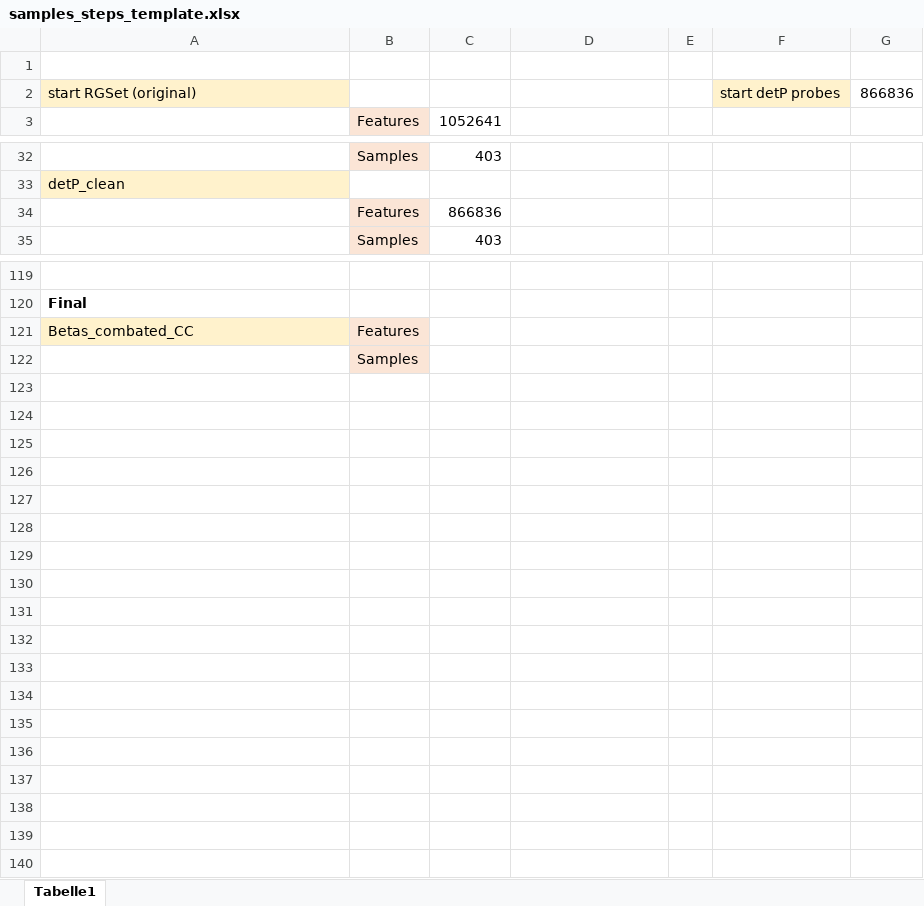
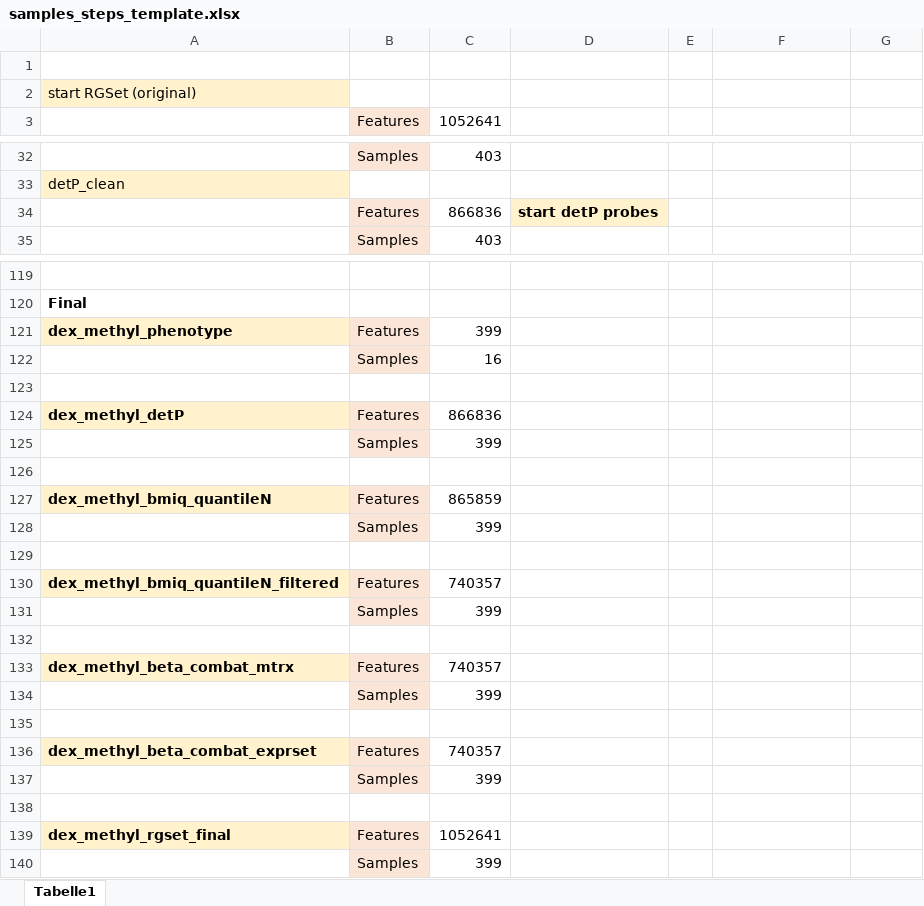
Before and after one commit to cellmapslab/dex-stim-dna-methylation, an Excel workbook: samples_steps_template.xlsx, sheet Tabelle1, drawn as a sheet; only a part is shown, gaps mark what is left out; values as stored, in another font and other column widths than the file's, no borders; addresses are those after the commit; the diff covers the shown part only; the diff names each change by its address in the sheet, - before the commit and + after, or states it on an @@ line.

```diff
--- a/samples_steps_template.xlsx (sheet Tabelle1)
+++ b/samples_steps_template.xlsx (sheet Tabelle1)
-F2: start detP probes
+F2: (empty)
-F2 fill: #FFF2CC
+F2 fill: none
-G2: 866836
+G2: (empty)
-D34: (empty)
+D34: start detP probes
-D34 fill: none
+D34 fill: #FFF2CC
+row 121: dex_methyl_phenotype | Features | 399
+row 122:  | Samples | 16
-row 123: Betas_combated_CC | Features
+row 123: (empty)
-A123 fill: #FFF2CC
+A123 fill: none
-B123 fill: #FBE5D6
+B123 fill: none
+row 124: dex_methyl_detP | Features | 866836
+row 125:  | Samples | 399
-B126: Samples
+B126: (empty)
-B126 fill: #FBE5D6
+B126 fill: none
+row 127: dex_methyl_bmiq_quantileN | Features | 865859
+row 128:  | Samples | 399
+row 129: (empty)
+row 130: dex_methyl_bmiq_quantileN_filtered | Features | 740357
+row 131:  | Samples | 399
+row 132: (empty)
+row 133: dex_methyl_beta_combat_mtrx | Features | 740357
+row 134:  | Samples | 399
+row 135: (empty)
+row 136: dex_methyl_beta_combat_exprset | Features | 740357
+row 137:  | Samples | 399
+row 138: (empty)
+row 139: dex_methyl_rgset_final | Features | 1052641
+row 140:  | Samples | 399
```
Also changed, not shown: 2 edited cells elsewhere in this sheet, 2 other files.
